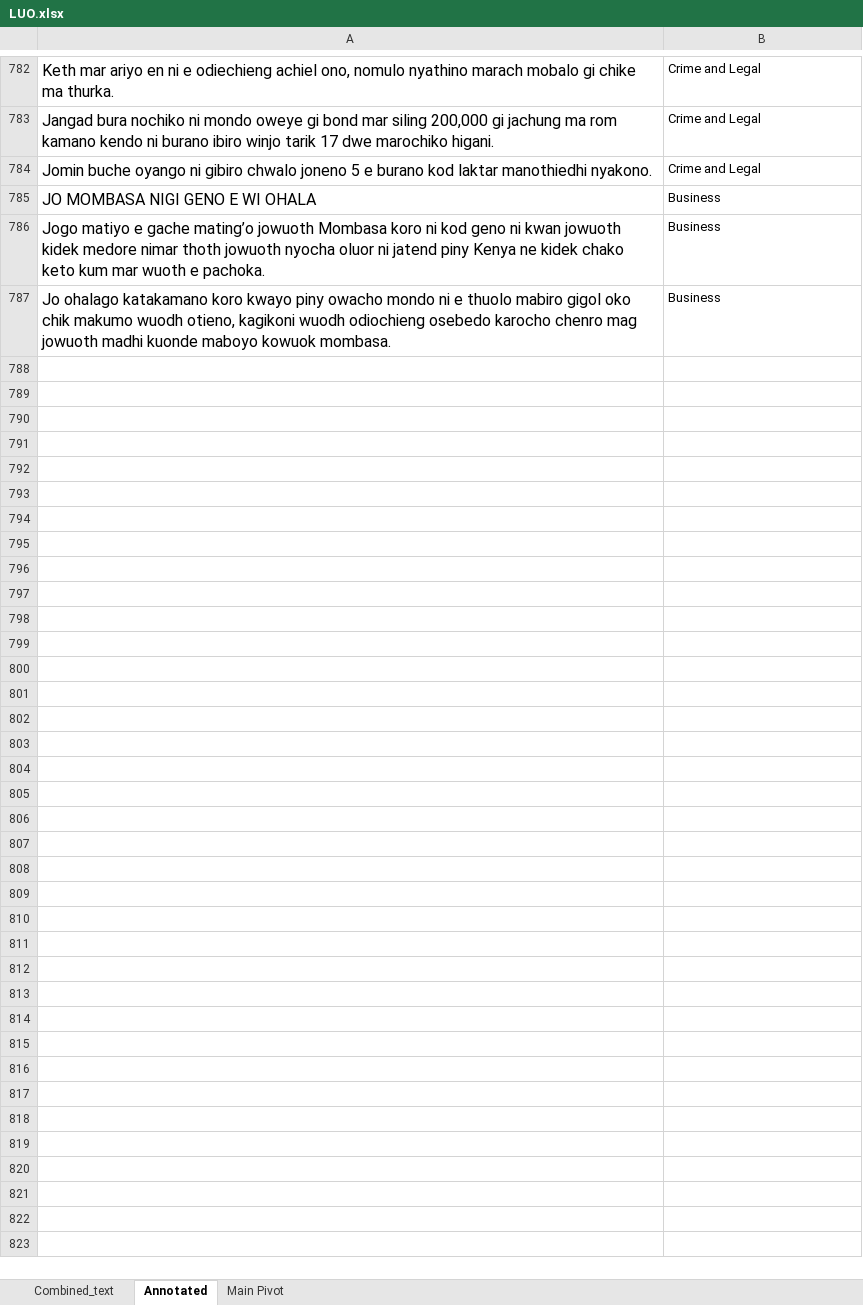
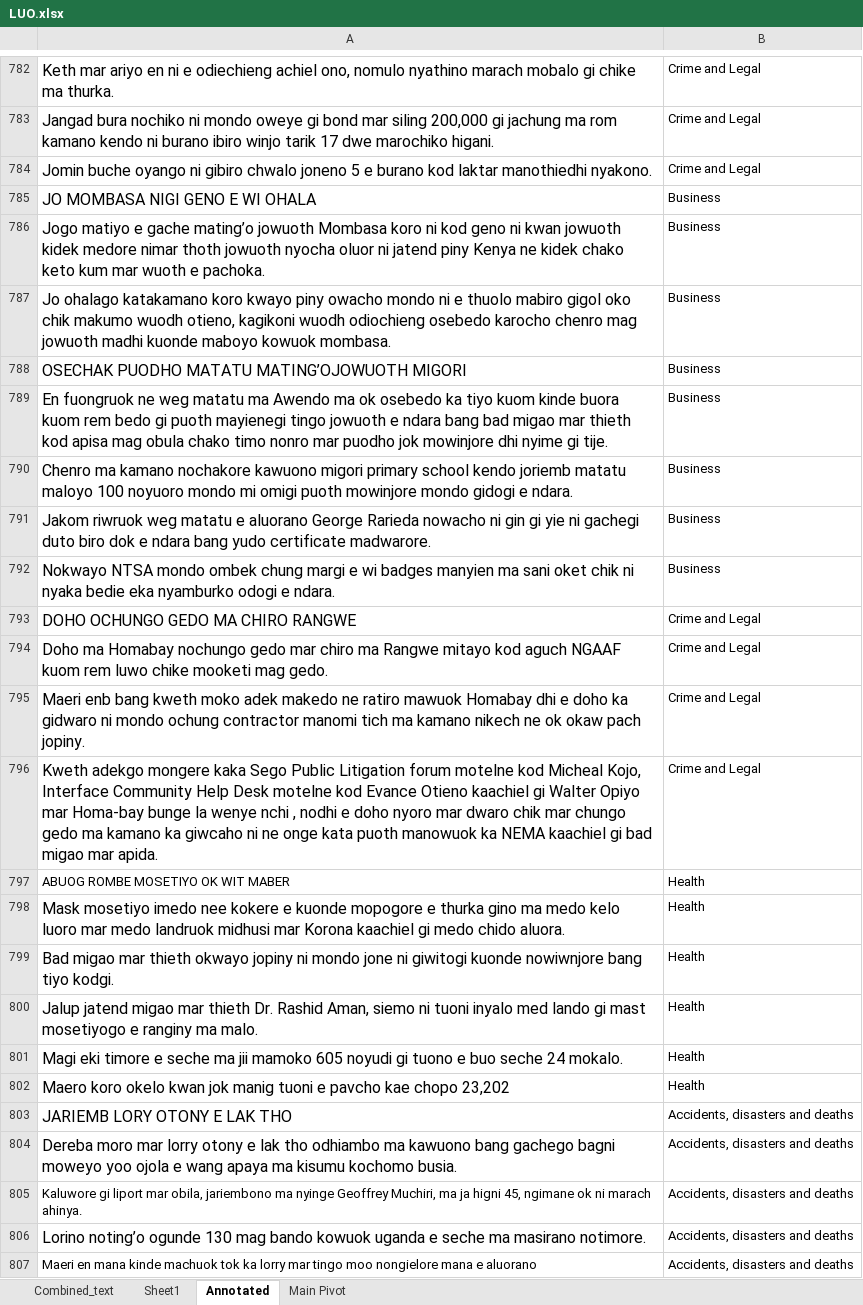
Before and after one commit to Pogayo/Luo-News-Dataset, an Excel workbook: LUO.xlsx, sheet Annotated, drawn as a sheet; only a part is shown, gaps mark what is left out; values as stored, in another font and other column widths than the file's, no borders; the diff covers the shown part only; the diff names each change by its address in the sheet, - before the commit and + after, or states it on an @@ line.

```diff
--- a/LUO.xlsx (sheet Annotated)
+++ b/LUO.xlsx (sheet Annotated)
+sheet tab: Sheet1
+row 788: OSECHAK PUODHO MATATU MATING’OJOWUOTH MIGORI | Business
+row 789: En fuongruok ne weg matatu ma Awendo ma ok osebedo ka tiyo kuom kinde buora kuom rem bedo gi puoth mayienegi tingo jowuoth e ndara bang bad migao mar thieth kod apisa mag obula chako timo nonro mar puodho jok mowinjore dhi nyime gi tije. | Business
+row 790: Chenro ma kamano nochakore kawuono migori primary school kendo joriemb matatu maloyo 100 noyuoro mondo mi omigi puoth mowinjore mondo gidogi e ndara. | Business
+row 791: Jakom riwruok weg matatu e aluorano George Rarieda nowacho ni gin gi yie ni gachegi duto biro dok e ndara bang yudo certificate madwarore. | Business
+row 792: Nokwayo NTSA mondo ombek chung margi e wi badges manyien ma sani oket chik ni nyaka bedie eka nyamburko odogi e ndara. | Business
+row 793: DOHO OCHUNGO GEDO MA CHIRO RANGWE | Crime and Legal
+row 794: Doho ma Homabay nochungo gedo mar chiro ma Rangwe mitayo kod aguch NGAAF kuom rem luwo chike mooketi mag gedo. | Crime and Legal
+row 795: Maeri enb bang kweth moko adek makedo ne ratiro mawuok Homabay dhi e doho ka gidwaro ni mondo ochung contractor manomi tich ma kamano nikech ne ok okaw pach jopiny. | Crime and Legal
+row 796: Kweth adekgo mongere kaka Sego Public Litigation forum motelne kod Micheal Kojo, Interface Community Help Desk motelne kod Evance Otieno kaachiel gi Walter Opiyo mar Homa-bay bunge la wenye nchi , nodhi e doho nyoro mar dwaro chik mar chungo gedo ma kamano ka giwcaho ni ne onge kata puoth manowuok ka NEMA kaachiel gi bad migao mar apida. | Crime and Legal
+row 797: ABUOG ROMBE MOSETIYO OK WIT MABER | Health
+row 798: Mask mosetiyo imedo nee kokere e kuonde mopogore e thurka gino ma medo kelo luoro mar medo landruok midhusi mar Korona kaachiel gi medo chido aluora. | Health
+row 799: Bad migao mar thieth okwayo jopiny ni mondo jone ni giwitogi kuonde nowiwnjore bang tiyo kodgi. | Health
+row 800: Jalup jatend migao mar thieth Dr. Rashid Aman, siemo ni tuoni inyalo med lando gi mast mosetiyogo e ranginy ma malo. | Health
+row 801: Magi eki timore e seche ma jii mamoko 605 noyudi gi tuono e buo seche 24 mokalo. | Health
+row 802: Maero koro okelo kwan jok manig tuoni e pavcho kae chopo 23,202 | Health
+row 803: JARIEMB LORY OTONY E LAK THO | Accidents, disasters and deaths
+row 804: Dereba moro mar lorry otony e lak tho odhiambo ma kawuono bang gachego bagni moweyo yoo ojola e wang apaya ma kisumu kochomo busia. | Accidents, disasters and deaths
+row 805: Kaluwore gi liport mar obila, jariembono ma nyinge Geoffrey Muchiri, ma ja higni 45, ngimane ok ni marach ahinya. | Accidents, disasters and deaths
+row 806: Lorino noting’o ogunde 130 mag bando kowuok uganda e seche ma masirano notimore. | Accidents, disasters and deaths
+row 807: Maeri en mana kinde machuok tok ka lorry mar tingo moo nongielore mana e aluorano | Accidents, disasters and deaths
```
Also changed, not shown: 28 added rows elsewhere in this sheet, sheet Combined_text, sheet Main Pivot, formulas that keep their value, 2 other files.
